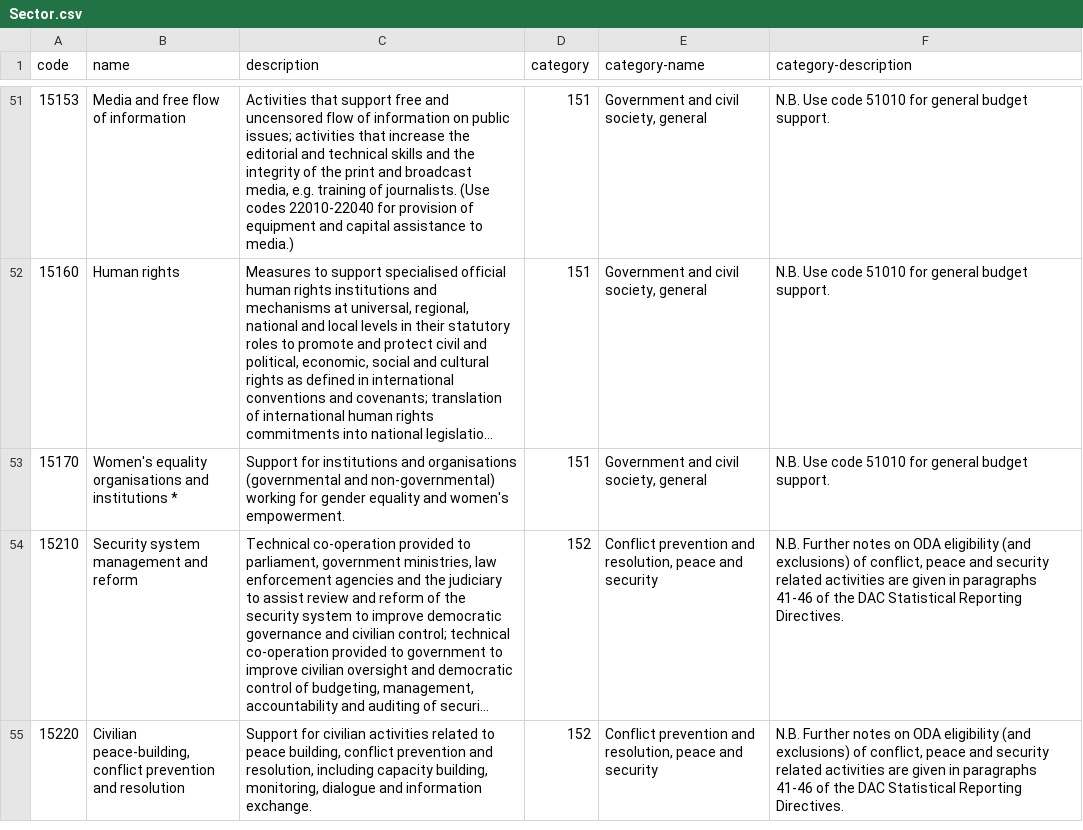
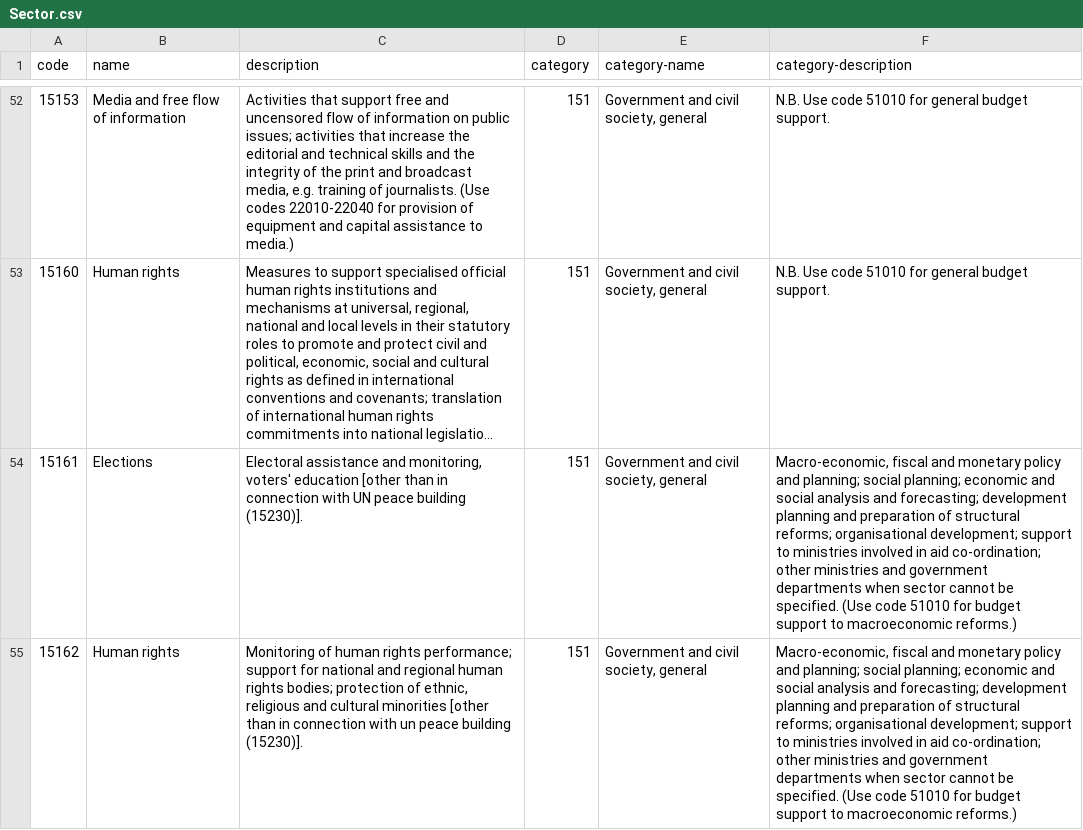
Before and after one commit to pwyf/aid-transparency-tracker, a CSV file: codelists/codelist/Sector.csv, drawn as a sheet; only a part is shown, gaps mark what is left out; the shorter side is filled out with more unchanged rows; long unchanged cells end in …; the diff covers the shown part only; the diff names each change by its address in the sheet, - before the commit and + after, or states it on an @@ line.

Commit message:
Codelist updates for CollaborationType and Sector

```diff
--- a/codelists/codelist/Sector.csv
+++ b/codelists/codelist/Sector.csv
+row 54: 15161 | Elections | Electoral assistance and monitoring, voters' education [other than in connection with UN peace building (15230)]. | 151 | Government and civil society, general | Macro-economic, fiscal and monetary policy and planning; social planning; economic and social analysis and forecasting; development planning and preparation of structural reforms; organisational development; support to ministries involved in aid co-ordination; other ministries and government departments when sector cannot be specified. (Use code 51010 for budget support to macroeconomic reforms.)
+row 55: 15162 | Human rights | Monitoring of human rights performance; support for national and regional human rights bodies; protection of ethnic, religious and cultural minorities [other than in connection with un peace building (15230)]. | 151 | Government and civil society, general | Macro-economic, fiscal and monetary policy and planning; social planning; economic and social analysis and forecasting; development planning and preparation of structural reforms; organisational development; support to ministries involved in aid co-ordination; other ministries and government departments when sector cannot be specified. (Use code 51010 for budget support to macroeconomic reforms.)
```
Also changed, not shown: 3 added rows elsewhere in this file, codelists/codelist/CollaborationType.csv.
